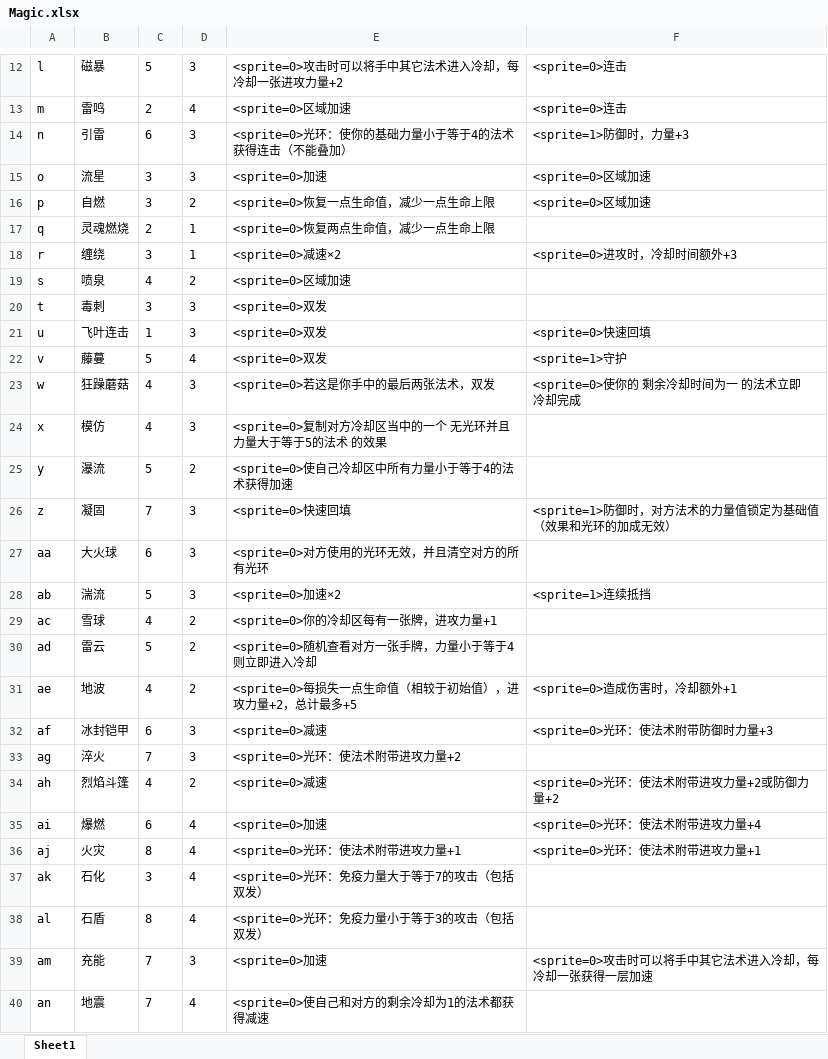
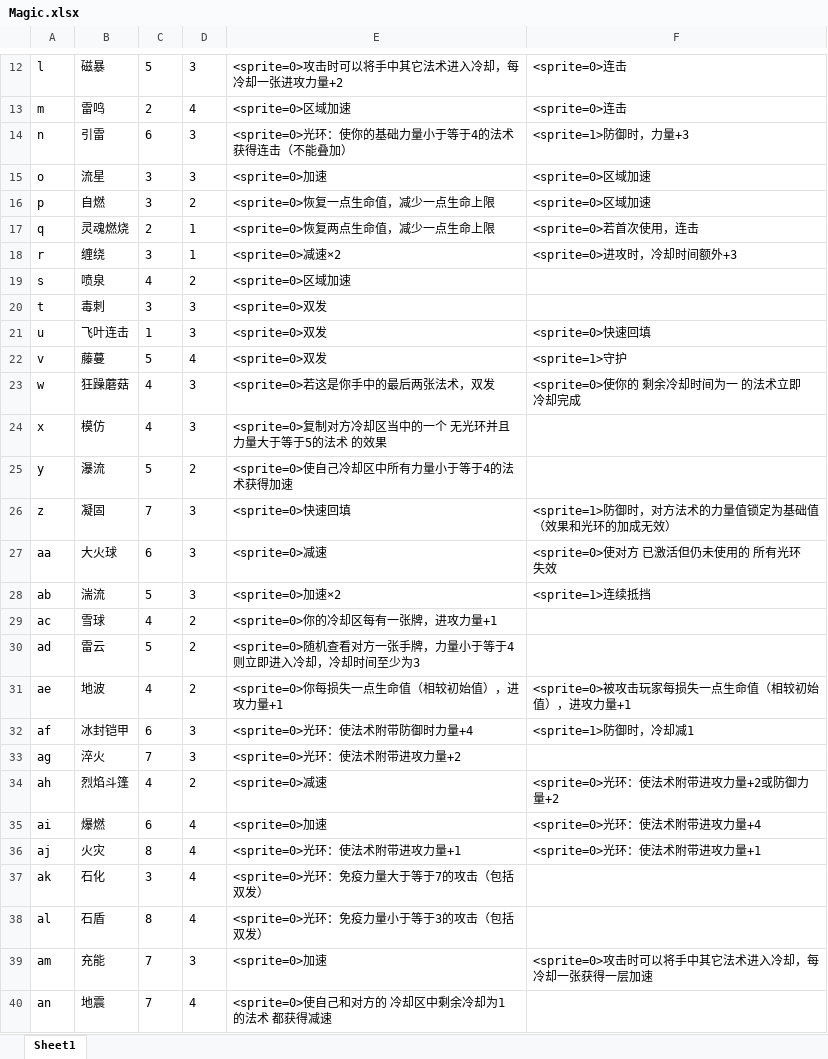
Before and after one commit to BruiseBuill/Card, an Excel workbook: Assets/Resource/MagicFight2/Magic.xlsx, sheet Sheet1, drawn as a sheet; only a part is shown, gaps mark what is left out; values as stored, in another font and other column widths than the file's, no borders; the diff names each change by its address in the sheet, - before the commit and + after, or states it on an @@ line.

```diff
--- a/Assets/Resource/MagicFight2/Magic.xlsx (sheet Sheet1)
+++ b/Assets/Resource/MagicFight2/Magic.xlsx (sheet Sheet1)
-F17: (empty)
+F17: <sprite=0>若首次使用，连击
-E27: <sprite=0>对方使用的光环无效，并且清空对方的所有光环
+E27: <sprite=0>减速
-F27: (empty)
+F27: <sprite=0>使对方 已激活但仍未使用的 所有光环失效
-E30: <sprite=0>随机查看对方一张手牌，力量小于等于4则立即进入冷却
+E30: <sprite=0>随机查看对方一张手牌，力量小于等于4则立即进入冷却，冷却时间至少为3
-E31: <sprite=0>每损失一点生命值（相较于初始值），进攻力量+2，总计最多+5
+E31: <sprite=0>你每损失一点生命值（相较初始值），进攻力量+1
-F31: <sprite=0>造成伤害时，冷却额外+1
+F31: <sprite=0>被攻击玩家每损失一点生命值（相较初始值），进攻力量+1
-E32: <sprite=0>减速
+E32: <sprite=0>光环：使法术附带防御时力量+4
-F32: <sprite=0>光环：使法术附带防御时力量+3
+F32: <sprite=1>防御时，冷却减1
-E40: <sprite=0>使自己和对方的剩余冷却为1的法术都获得减速
+E40: <sprite=0>使自己和对方的 冷却区中剩余冷却为1的法术 都获得减速
```
Also changed, not shown: 9 other files.
